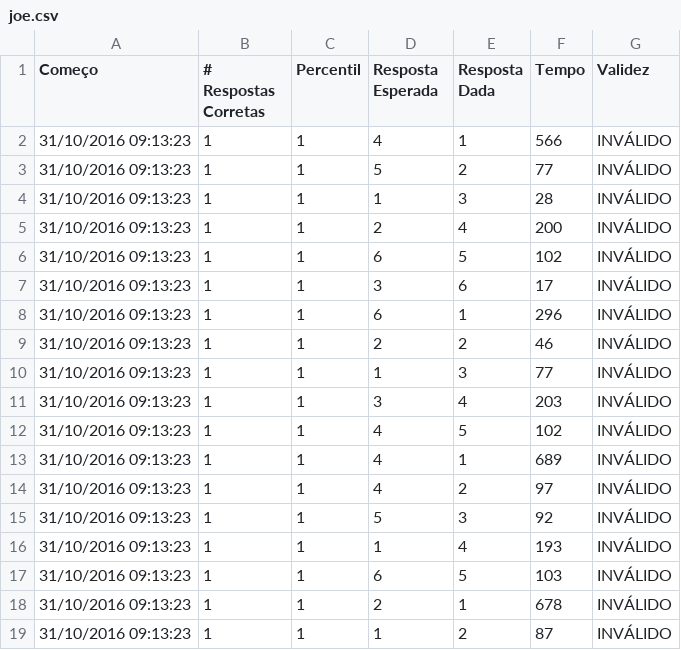
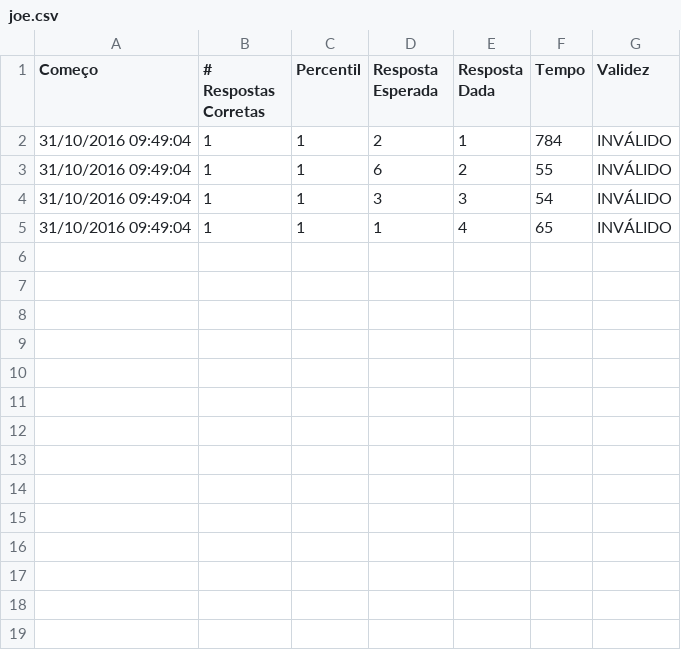
Before and after one commit to lab-neuro-comp/RPM, a CSV file: src/Raven/Raven/bin/Release/results/joe.csv, drawn as a sheet.

```diff
--- a/src/Raven/Raven/bin/Release/results/joe.csv
+++ b/src/Raven/Raven/bin/Release/results/joe.csv
@@ -1,19 +1,5 @@
 Começo;# Respostas Corretas;Percentil;Resposta Esperada;Resposta Dada;Tempo;Validez
-31/10/2016 09:13:23;1;1;4;1;566;INVÁLIDO
-31/10/2016 09:13:23;1;1;5;2;77;INVÁLIDO
-31/10/2016 09:13:23;1;1;1;3;28;INVÁLIDO
-31/10/2016 09:13:23;1;1;2;4;200;INVÁLIDO
-31/10/2016 09:13:23;1;1;6;5;102;INVÁLIDO
-31/10/2016 09:13:23;1;1;3;6;17;INVÁLIDO
-31/10/2016 09:13:23;1;1;6;1;296;INVÁLIDO
-31/10/2016 09:13:23;1;1;2;2;46;INVÁLIDO
-31/10/2016 09:13:23;1;1;1;3;77;INVÁLIDO
-31/10/2016 09:13:23;1;1;3;4;203;INVÁLIDO
-31/10/2016 09:13:23;1;1;4;5;102;INVÁLIDO
-31/10/2016 09:13:23;1;1;4;1;689;INVÁLIDO
-31/10/2016 09:13:23;1;1;4;2;97;INVÁLIDO
-31/10/2016 09:13:23;1;1;5;3;92;INVÁLIDO
-31/10/2016 09:13:23;1;1;1;4;193;INVÁLIDO
-31/10/2016 09:13:23;1;1;6;5;103;INVÁLIDO
-31/10/2016 09:13:23;1;1;2;1;678;INVÁLIDO
-31/10/2016 09:13:23;1;1;1;2;87;INVÁLIDO
+31/10/2016 09:49:04;1;1;2;1;784;INVÁLIDO
+31/10/2016 09:49:04;1;1;6;2;55;INVÁLIDO
+31/10/2016 09:49:04;1;1;3;3;54;INVÁLIDO
+31/10/2016 09:49:04;1;1;1;4;65;INVÁLIDO
```
Also changed, not shown: 16 other files.
